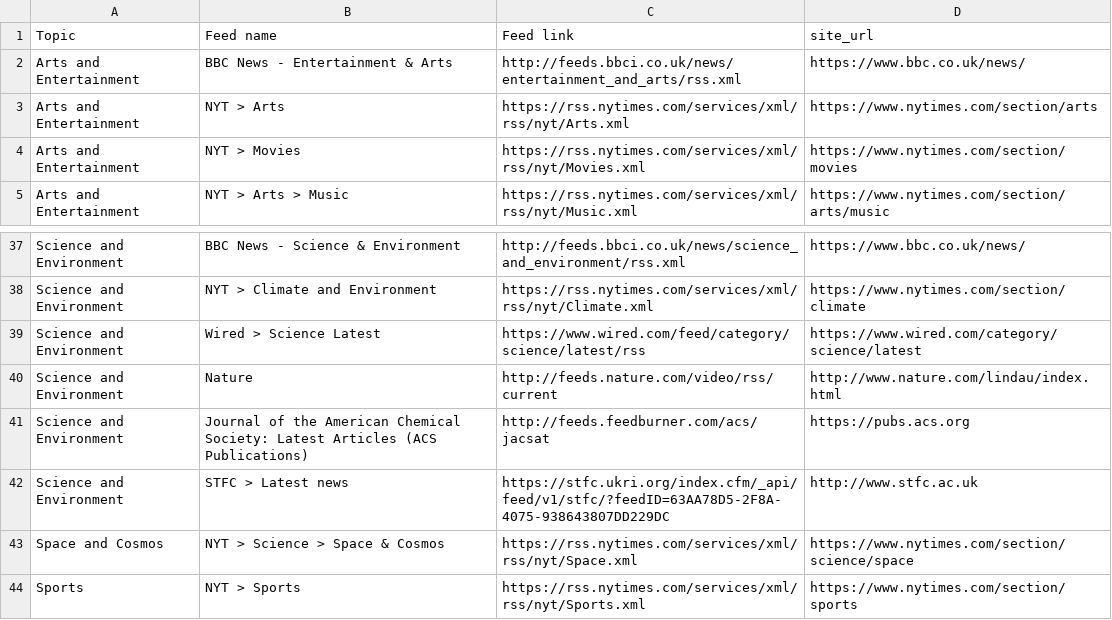
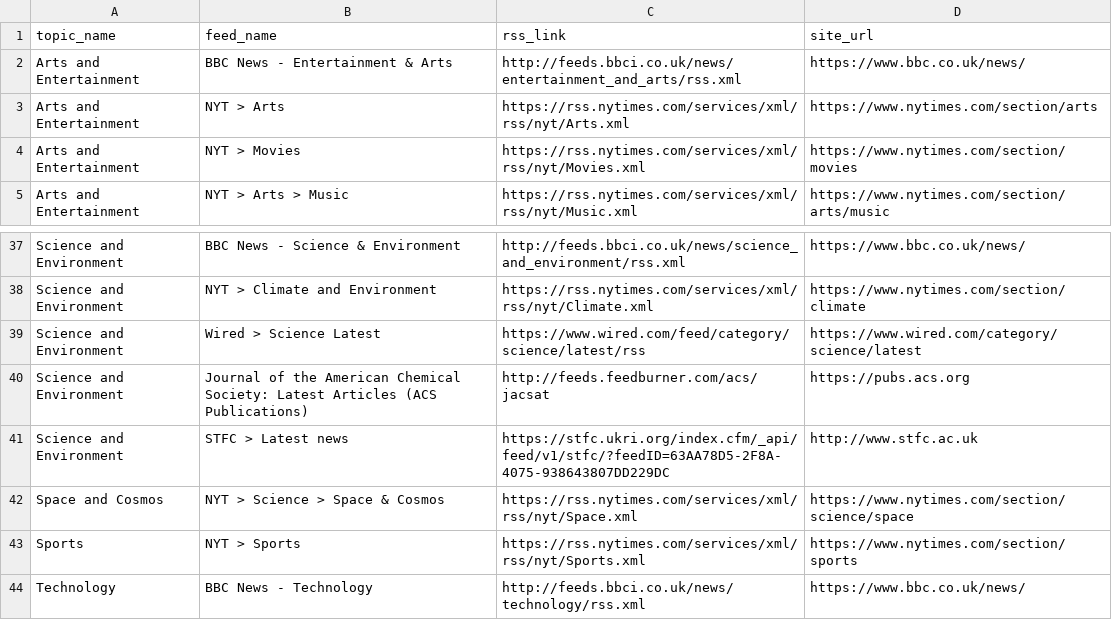
Before and after one commit to Ak5cel/feedforest, a CSV file: src/scripts/new-feeds.csv, drawn as a sheet; only a part is shown, gaps mark what is left out; the shorter side is filled out with more unchanged rows; removed rows and columns are numbered as before the commit, all else as after; the diff names each change by its address in the sheet, - before the commit and + after, or states it on an @@ line.

```diff
--- a/src/scripts/new-feeds.csv
+++ b/src/scripts/new-feeds.csv
-row 1: Topic | Feed name | Feed link | site_url
+row 1: topic_name | feed_name | rss_link | site_url
-row 40: Science and Environment | Nature | http://feeds.nature.com/video/rss/current | http://www.nature.com/lindau/index.html
```
Also changed, not shown: 2 other files.
